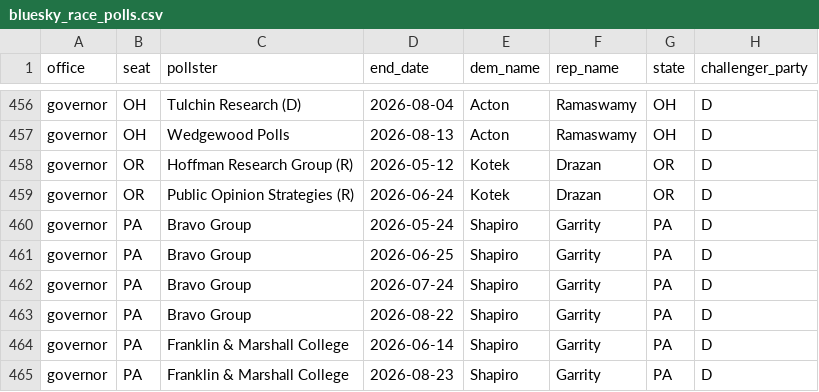
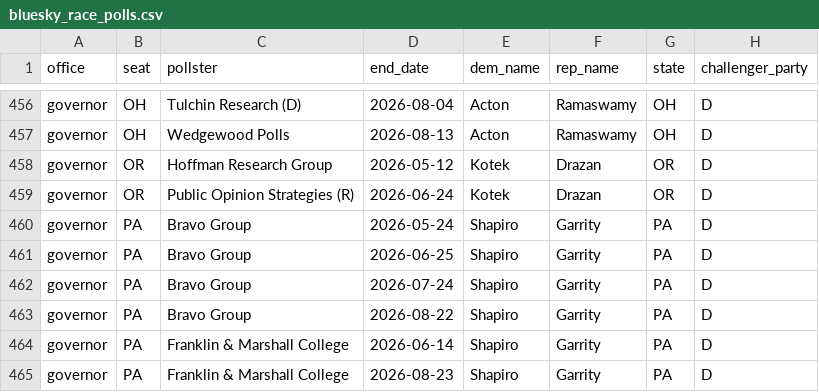
Before and after one commit to scorvec/midterms-2026, a CSV file: data/state/bluesky_race_polls.csv, drawn as a sheet; only a part is shown, gaps mark what is left out; the diff names each change by its address in the sheet, - before the commit and + after, or states it on an @@ line.

```diff
--- a/data/state/bluesky_race_polls.csv
+++ b/data/state/bluesky_race_polls.csv
-C458 (pollster): Hoffman Research Group (R)
+C458 (pollster): Hoffman Research Group
```
Also changed, not shown: data/state/race_poll_seen.csv, 6 other files.
